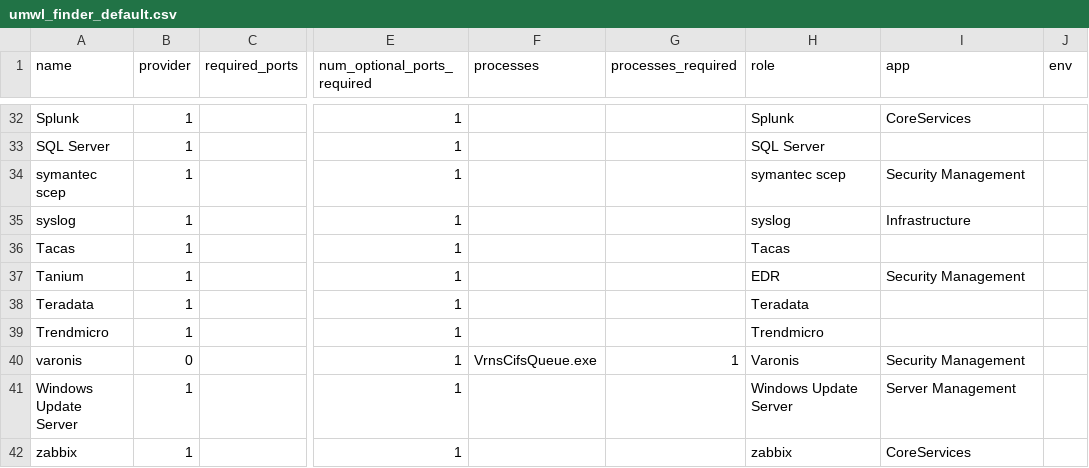
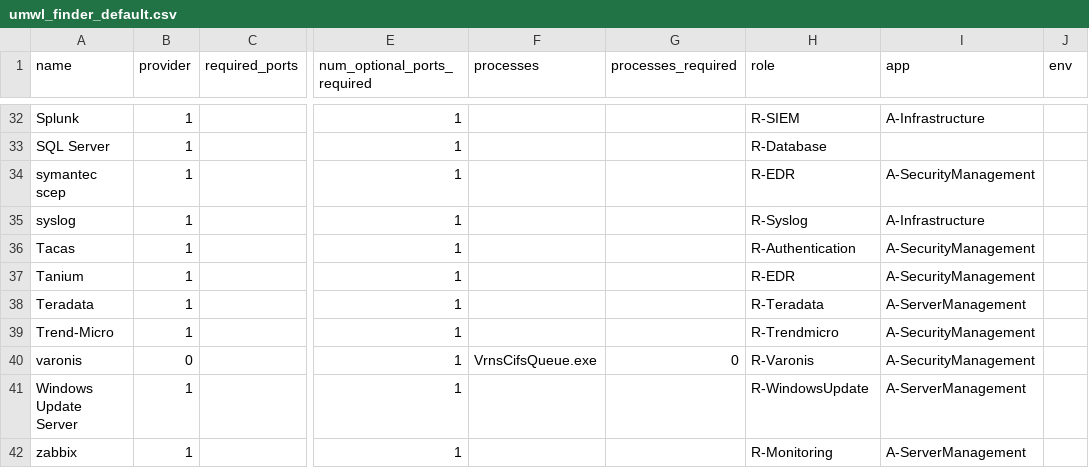
Before and after one commit to brian1917/workload-identifier, a CSV file: umwl_finder_default.csv, drawn as a sheet; only a part is shown, gaps mark what is left out; the diff covers the shown part only; the diff names each change by its address in the sheet, - before the commit and + after, or states it on an @@ line.

```diff
--- a/umwl_finder_default.csv
+++ b/umwl_finder_default.csv
-H32 (role): Splunk
+H32 (role): R-SIEM
-I32 (app): CoreServices
+I32 (app): A-Infrastructure
-H33 (role): SQL Server
+H33 (role): R-Database
-H34 (role): symantec scep
+H34 (role): R-EDR
-I34 (app): Security Management
+I34 (app): A-SecurityManagement
-H35 (role): syslog
+H35 (role): R-Syslog
-I35 (app): Infrastructure
+I35 (app): A-Infrastructure
-H36 (role): Tacas
+H36 (role): R-Authentication
-I36 (app): (empty)
+I36 (app): A-SecurityManagement
-H37 (role): EDR
+H37 (role): R-EDR
-I37 (app): Security Management
+I37 (app): A-SecurityManagement
-H38 (role): Teradata
+H38 (role): R-Teradata
-I38 (app): (empty)
+I38 (app): A-ServerManagement
-A39 (name): Trendmicro
+A39 (name): Trend-Micro
-H39 (role): Trendmicro
+H39 (role): R-Trendmicro
-I39 (app): (empty)
+I39 (app): A-SecurityManagement
-G40 (processes_required): 1
+G40 (processes_required): 0
-H40 (role): Varonis
+H40 (role): R-Varonis
-I40 (app): Security Management
+I40 (app): A-SecurityManagement
-H41 (role): Windows Update Server
+H41 (role): R-WindowsUpdate
-I41 (app): Server Management
+I41 (app): A-ServerManagement
-H42 (role): zabbix
+H42 (role): R-Monitoring
-I42 (app): CoreServices
+I42 (app): A-ServerManagement
```
Also changed, not shown: 2 added rows, 2 removed rows and 62 edited cells elsewhere in this file, 3 other files.
